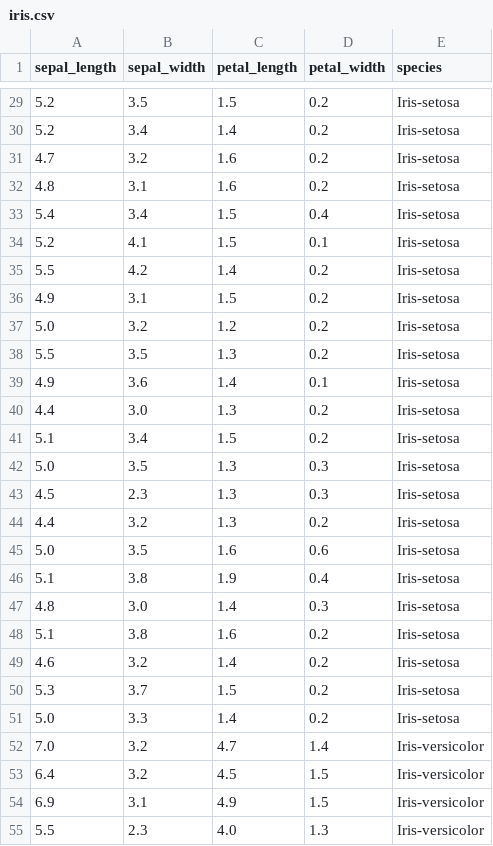
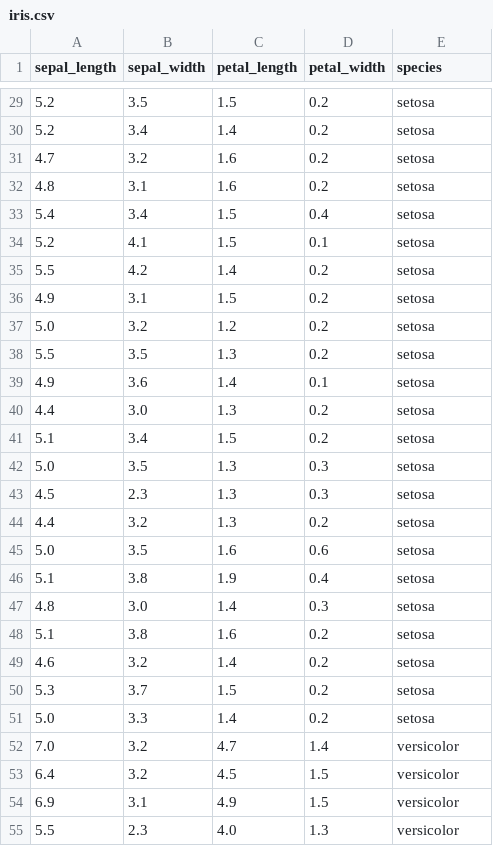
Before and after one commit to waynewbishop/quiver-notebook, a CSV file: sandbox/Resources/Datasets/iris.csv, drawn as a sheet; only a part is shown, gaps mark what is left out; the diff covers the shown part only.

```diff
--- a/sandbox/Resources/Datasets/iris.csv
+++ b/sandbox/Resources/Datasets/iris.csv
@@ -29,27 +29,27 @@ sepal_length,sepal_width,petal_length,petal_width,species
-5.2,3.5,1.5,0.2,Iris-setosa
-5.2,3.4,1.4,0.2,Iris-setosa
-4.7,3.2,1.6,0.2,Iris-setosa
-4.8,3.1,1.6,0.2,Iris-setosa
-5.4,3.4,1.5,0.4,Iris-setosa
-5.2,4.1,1.5,0.1,Iris-setosa
-5.5,4.2,1.4,0.2,Iris-setosa
-4.9,3.1,1.5,0.2,Iris-setosa
-5.0,3.2,1.2,0.2,Iris-setosa
-5.5,3.5,1.3,0.2,Iris-setosa
-4.9,3.6,1.4,0.1,Iris-setosa
-4.4,3.0,1.3,0.2,Iris-setosa
-5.1,3.4,1.5,0.2,Iris-setosa
-5.0,3.5,1.3,0.3,Iris-setosa
-4.5,2.3,1.3,0.3,Iris-setosa
-4.4,3.2,1.3,0.2,Iris-setosa
-5.0,3.5,1.6,0.6,Iris-setosa
-5.1,3.8,1.9,0.4,Iris-setosa
-4.8,3.0,1.4,0.3,Iris-setosa
-5.1,3.8,1.6,0.2,Iris-setosa
-4.6,3.2,1.4,0.2,Iris-setosa
-5.3,3.7,1.5,0.2,Iris-setosa
-5.0,3.3,1.4,0.2,Iris-setosa
-7.0,3.2,4.7,1.4,Iris-versicolor
-6.4,3.2,4.5,1.5,Iris-versicolor
-6.9,3.1,4.9,1.5,Iris-versicolor
-5.5,2.3,4.0,1.3,Iris-versicolor
+5.2,3.5,1.5,0.2,setosa
+5.2,3.4,1.4,0.2,setosa
+4.7,3.2,1.6,0.2,setosa
+4.8,3.1,1.6,0.2,setosa
+5.4,3.4,1.5,0.4,setosa
+5.2,4.1,1.5,0.1,setosa
+5.5,4.2,1.4,0.2,setosa
+4.9,3.1,1.5,0.2,setosa
+5.0,3.2,1.2,0.2,setosa
+5.5,3.5,1.3,0.2,setosa
+4.9,3.6,1.4,0.1,setosa
+4.4,3.0,1.3,0.2,setosa
+5.1,3.4,1.5,0.2,setosa
+5.0,3.5,1.3,0.3,setosa
+4.5,2.3,1.3,0.3,setosa
+4.4,3.2,1.3,0.2,setosa
+5.0,3.5,1.6,0.6,setosa
+5.1,3.8,1.9,0.4,setosa
+4.8,3.0,1.4,0.3,setosa
+5.1,3.8,1.6,0.2,setosa
+4.6,3.2,1.4,0.2,setosa
+5.3,3.7,1.5,0.2,setosa
+5.0,3.3,1.4,0.2,setosa
+7.0,3.2,4.7,1.4,versicolor
+6.4,3.2,4.5,1.5,versicolor
+6.9,3.1,4.9,1.5,versicolor
+5.5,2.3,4.0,1.3,versicolor
```
Also changed, not shown: 123 edited cells elsewhere in this file, sandbox/Resources/Datasets/bike-sharing.csv, 23 other files.
